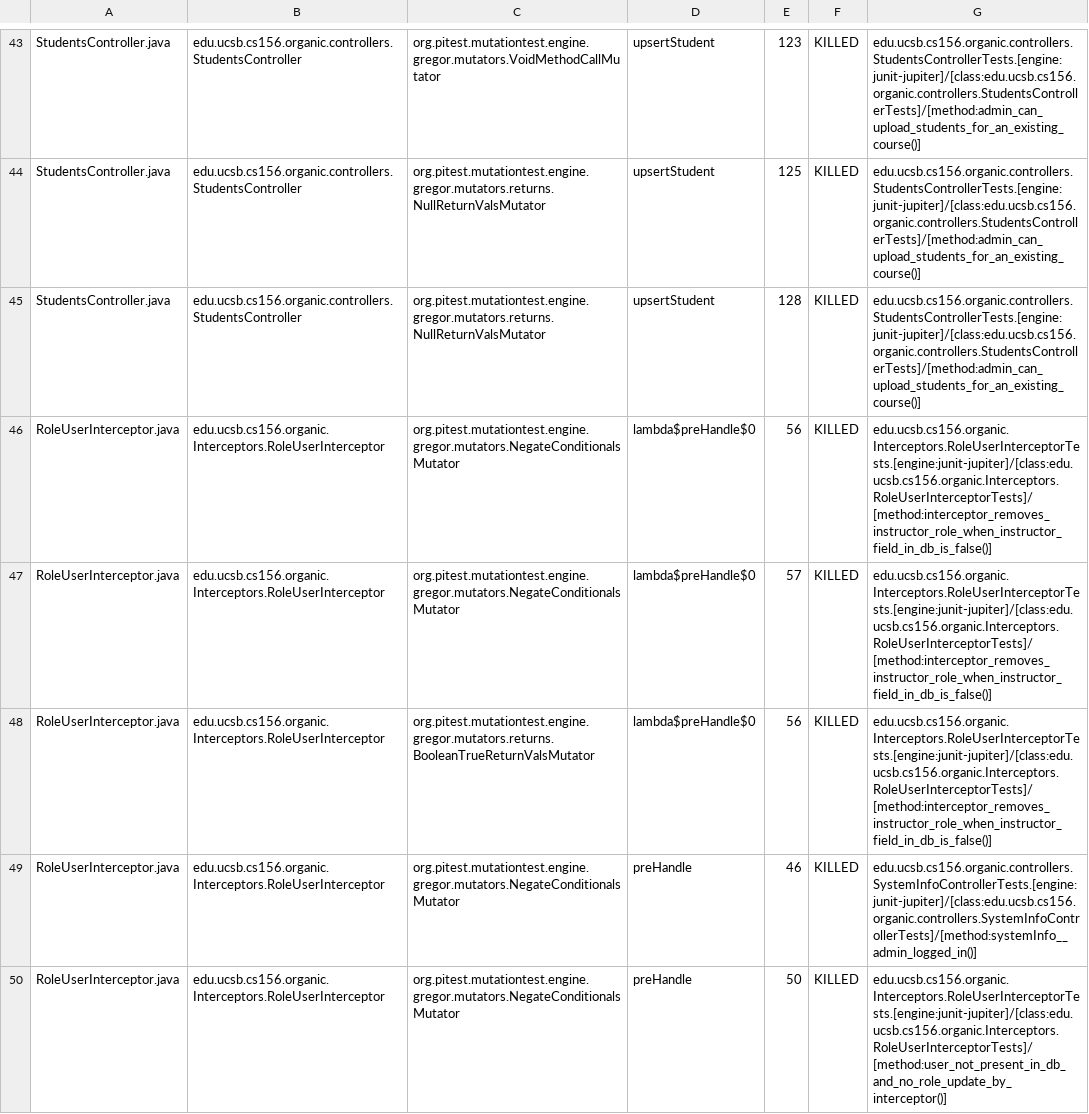
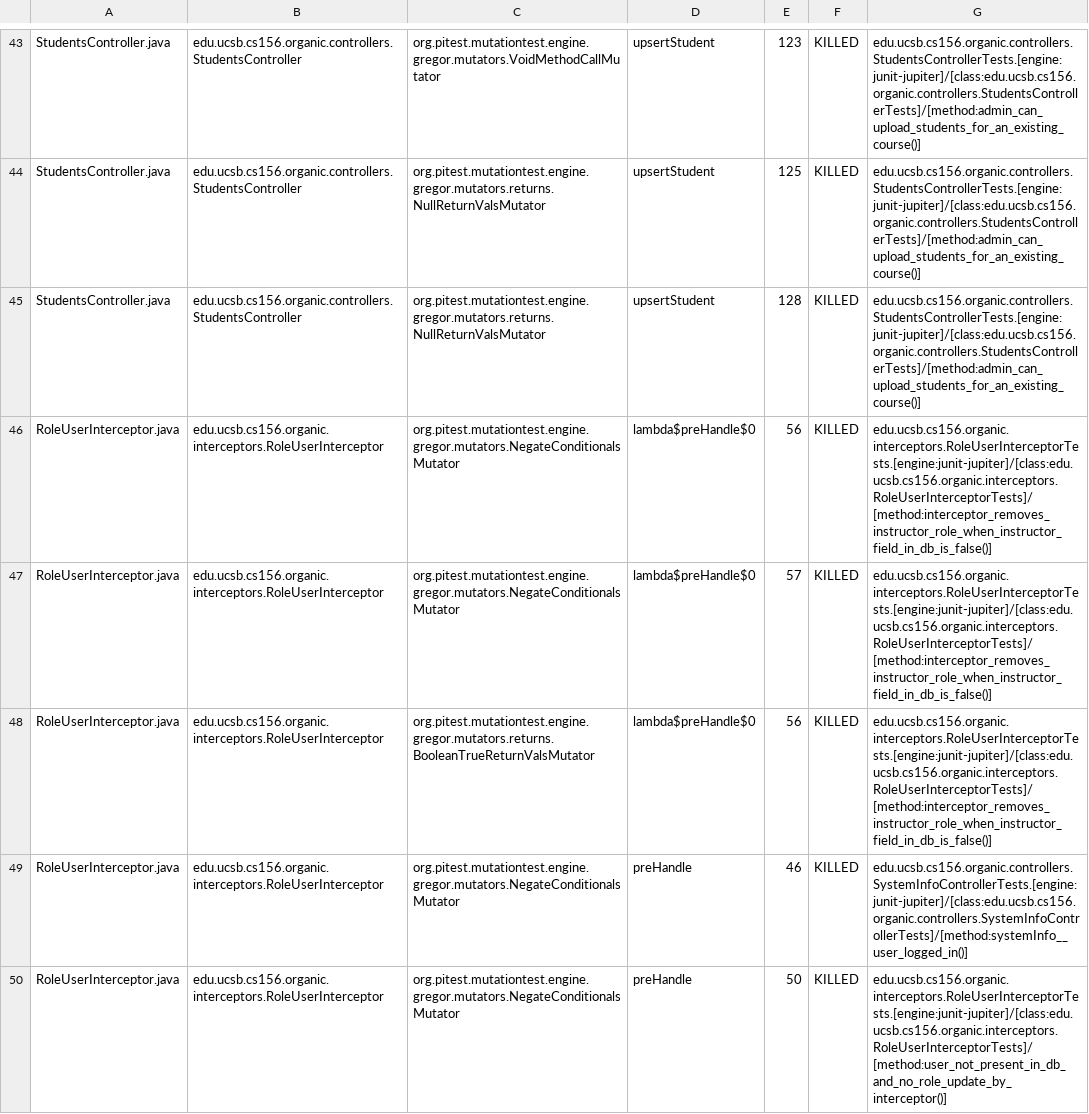
Before and after one commit to ucsb-cs156-w24/proj-organic-w24-6pm-1, a CSV file: prs/68/pitest/mutations.csv, drawn as a sheet; only a part is shown, gaps mark what is left out; the diff covers the shown part only.

Commit message:
Deploying to gh-pages from @ ucsb-cs156-w24/proj-organic-w24-6pm-1@d7315e8d7122b5bae683618cd2aaa10d5e14d1b5 🚀

```diff
--- a/prs/68/pitest/mutations.csv
+++ b/prs/68/pitest/mutations.csv
@@ -45,6 +45,6 @@ StudentsController.java,edu.ucsb.cs156.organic.controllers.StudentsController,or
 StudentsController.java,edu.ucsb.cs156.organic.controllers.StudentsController,org.pitest.mutationtest.engine.gregor.mutators.returns.NullReturnValsMutator,upsertStudent,128,KILLED,edu.ucsb.cs156.organic.controllers.StudentsControllerTests.[engine:junit-jupiter]/[class:edu.ucsb.cs156.organic.controllers.StudentsControllerTests]/[method:admin_can_upload_students_for_an_existing_course()]
-RoleUserInterceptor.java,edu.ucsb.cs156.organic.Interceptors.RoleUserInterceptor,org.pitest.mutationtest.engine.gregor.mutators.NegateConditionalsMutator,lambda$preHandle$0,56,KILLED,edu.ucsb.cs156.organic.Interceptors.RoleUserInterceptorTests.[engine:junit-jupiter]/[class:edu.ucsb.cs156.organic.Interceptors.RoleUserInterceptorTests]/[method:interceptor_removes_instructor_role_when_instructor_field_in_db_is_false()]
-RoleUserInterceptor.java,edu.ucsb.cs156.organic.Interceptors.RoleUserInterceptor,org.pitest.mutationtest.engine.gregor.mutators.NegateConditionalsMutator,lambda$preHandle$0,57,KILLED,edu.ucsb.cs156.organic.Interceptors.RoleUserInterceptorTests.[engine:junit-jupiter]/[class:edu.ucsb.cs156.organic.Interceptors.RoleUserInterceptorTests]/[method:interceptor_removes_instructor_role_when_instructor_field_in_db_is_false()]
-RoleUserInterceptor.java,edu.ucsb.cs156.organic.Interceptors.RoleUserInterceptor,org.pitest.mutationtest.engine.gregor.mutators.returns.BooleanTrueReturnValsMutator,lambda$preHandle$0,56,KILLED,edu.ucsb.cs156.organic.Interceptors.RoleUserInterceptorTests.[engine:junit-jupiter]/[class:edu.ucsb.cs156.organic.Interceptors.RoleUserInterceptorTests]/[method:interceptor_removes_instructor_role_when_instructor_field_in_db_is_false()]
-RoleUserInterceptor.java,edu.ucsb.cs156.organic.Interceptors.RoleUserInterceptor,org.pitest.mutationtest.engine.gregor.mutators.NegateConditionalsMutator,preHandle,46,KILLED,edu.ucsb.cs156.organic.controllers.SystemInfoControllerTests.[engine:junit-jupiter]/[class:edu.ucsb.cs156.organic.controllers.SystemInfoControllerTests]/[method:systemInfo__admin_logged_in()]
-RoleUserInterceptor.java,edu.ucsb.cs156.organic.Interceptors.RoleUserInterceptor,org.pitest.mutationtest.engine.gregor.mutators.NegateConditionalsMutator,preHandle,50,KILLED,edu.ucsb.cs156.organic.Interceptors.RoleUserInterceptorTests.[engine:junit-jupiter]/[class:edu.ucsb.cs156.organic.Interceptors.RoleUserInterceptorTests]/[method:user_not_present_in_db_and_no_role_update_by_interceptor()]
+RoleUserInterceptor.java,edu.ucsb.cs156.organic.interceptors.RoleUserInterceptor,org.pitest.mutationtest.engine.gregor.mutators.NegateConditionalsMutator,lambda$preHandle$0,56,KILLED,edu.ucsb.cs156.organic.interceptors.RoleUserInterceptorTests.[engine:junit-jupiter]/[class:edu.ucsb.cs156.organic.interceptors.RoleUserInterceptorTests]/[method:interceptor_removes_instructor_role_when_instructor_field_in_db_is_false()]
+RoleUserInterceptor.java,edu.ucsb.cs156.organic.interceptors.RoleUserInterceptor,org.pitest.mutationtest.engine.gregor.mutators.NegateConditionalsMutator,lambda$preHandle$0,57,KILLED,edu.ucsb.cs156.organic.interceptors.RoleUserInterceptorTests.[engine:junit-jupiter]/[class:edu.ucsb.cs156.organic.interceptors.RoleUserInterceptorTests]/[method:interceptor_removes_instructor_role_when_instructor_field_in_db_is_false()]
+RoleUserInterceptor.java,edu.ucsb.cs156.organic.interceptors.RoleUserInterceptor,org.pitest.mutationtest.engine.gregor.mutators.returns.BooleanTrueReturnValsMutator,lambda$preHandle$0,56,KILLED,edu.ucsb.cs156.organic.interceptors.RoleUserInterceptorTests.[engine:junit-jupiter]/[class:edu.ucsb.cs156.organic.interceptors.RoleUserInterceptorTests]/[method:interceptor_removes_instructor_role_when_instructor_field_in_db_is_false()]
+RoleUserInterceptor.java,edu.ucsb.cs156.organic.interceptors.RoleUserInterceptor,org.pitest.mutationtest.engine.gregor.mutators.NegateConditionalsMutator,preHandle,46,KILLED,edu.ucsb.cs156.organic.controllers.SystemInfoControllerTests.[engine:junit-jupiter]/[class:edu.ucsb.cs156.organic.controllers.SystemInfoControllerTests]/[method:systemInfo__user_logged_in()]
+RoleUserInterceptor.java,edu.ucsb.cs156.organic.interceptors.RoleUserInterceptor,org.pitest.mutationtest.engine.gregor.mutators.NegateConditionalsMutator,preHandle,50,KILLED,edu.ucsb.cs156.organic.interceptors.RoleUserInterceptorTests.[engine:junit-jupiter]/[class:edu.ucsb.cs156.organic.interceptors.RoleUserInterceptorTests]/[method:user_not_present_in_db_and_no_role_update_by_interceptor()]
```
Also changed, not shown: 32 edited cells elsewhere in this file, 20 other files.
